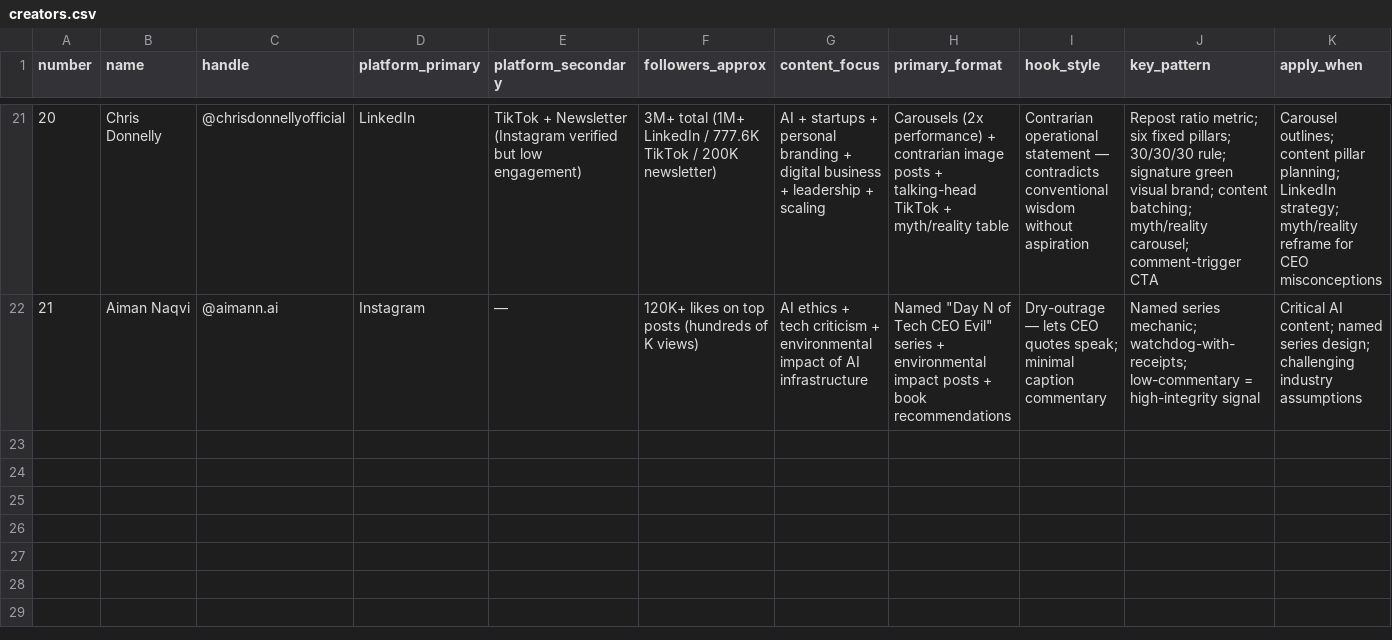
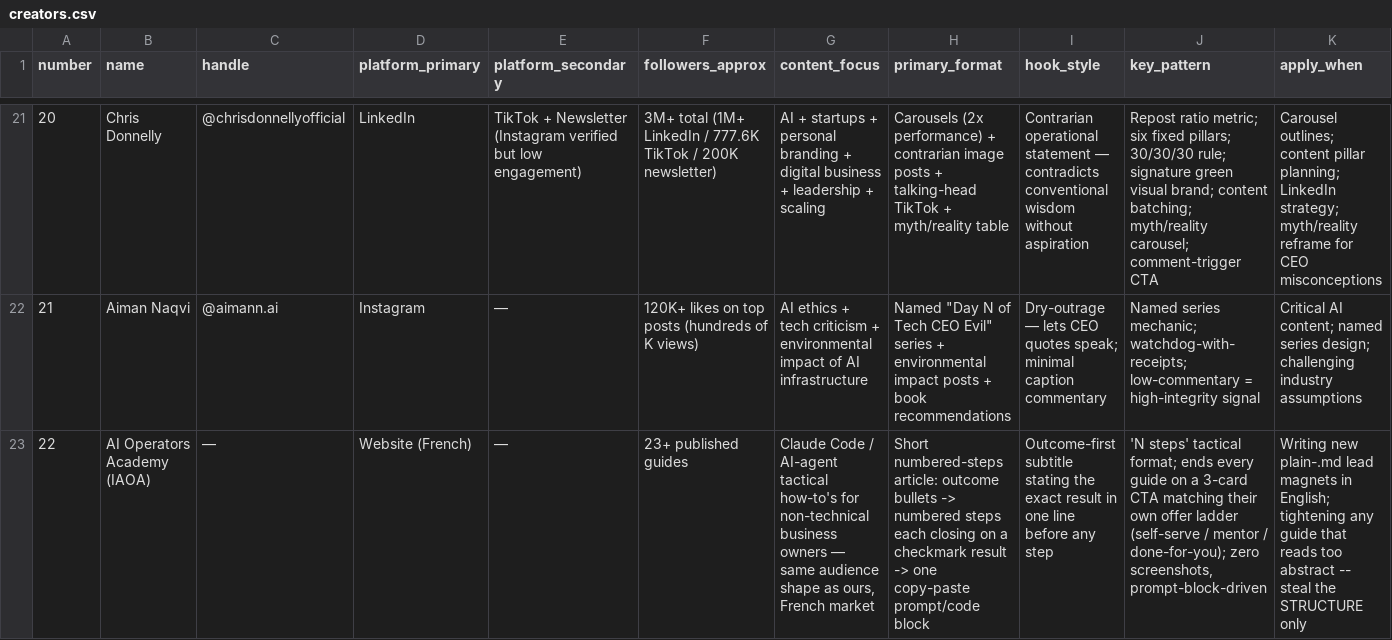
Before and after one commit to The-Ai-automation-Queen/content-system, a CSV file: inspiration-library/creators.csv, drawn as a sheet; only a part is shown, gaps mark what is left out; rows hold the shown columns only; the diff names each change by its address in the sheet, - before the commit and + after, or states it on an @@ line.

```diff
--- a/inspiration-library/creators.csv
+++ b/inspiration-library/creators.csv
+row 23: 22 | AI Operators Academy (IAOA) | — | Website (French) | — | 23+ published guides | Claude Code / AI-agent tactical how-to's for non-technical business owners — same audience shape as ours, French market | Short numbered-steps article: outcome bullets -> numbered steps each closing on a checkmark result -> one copy-paste prompt/code block | Outcome-first subtitle stating the exact result in one line before any step | 'N steps' tactical format; ends every guide on a 3-card CTA matching their own offer ladder (self-serve / mentor / done-for-you); zero screenshots, prompt-block-driven | Writing new plain-.md lead magnets in English; tightening any guide that reads too abstract -- steal the STRUCTURE only
```
Also changed, not shown: lead-magnets.csv, 13 other files.
